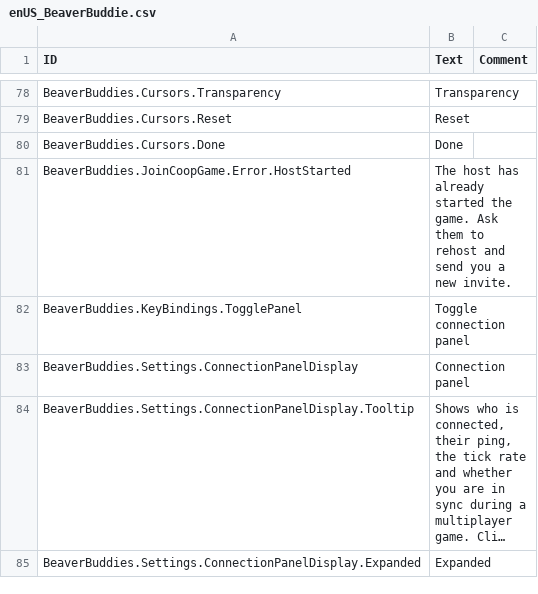
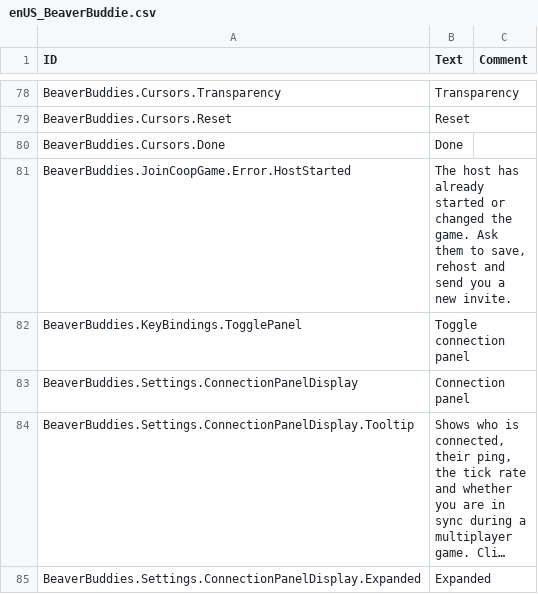
Before and after one commit to kramsey458/BeaverBuddies-Multiplayer-Stability-Fork, a CSV file: BeaverBuddies/Localizations/enUS_BeaverBuddie.csv, drawn as a sheet; only a part is shown, gaps mark what is left out; long unchanged cells end in ….

```diff
--- a/BeaverBuddies/Localizations/enUS_BeaverBuddie.csv
+++ b/BeaverBuddies/Localizations/enUS_BeaverBuddie.csv
@@ -111,3 +111,3 @@ BeaverBuddies.Cursors.Reset,"Reset",""
 BeaverBuddies.Cursors.Done,"Done",""
-BeaverBuddies.JoinCoopGame.Error.HostStarted,"The host has already started the game. Ask them to rehost and send you a new invite.",""
+BeaverBuddies.JoinCoopGame.Error.HostStarted,"The host has already started or changed the game. Ask them to save, rehost and send you a new invite.",""
 BeaverBuddies.KeyBindings.TogglePanel,"Toggle connection panel",""
```
Also changed, not shown: 2 other files.
